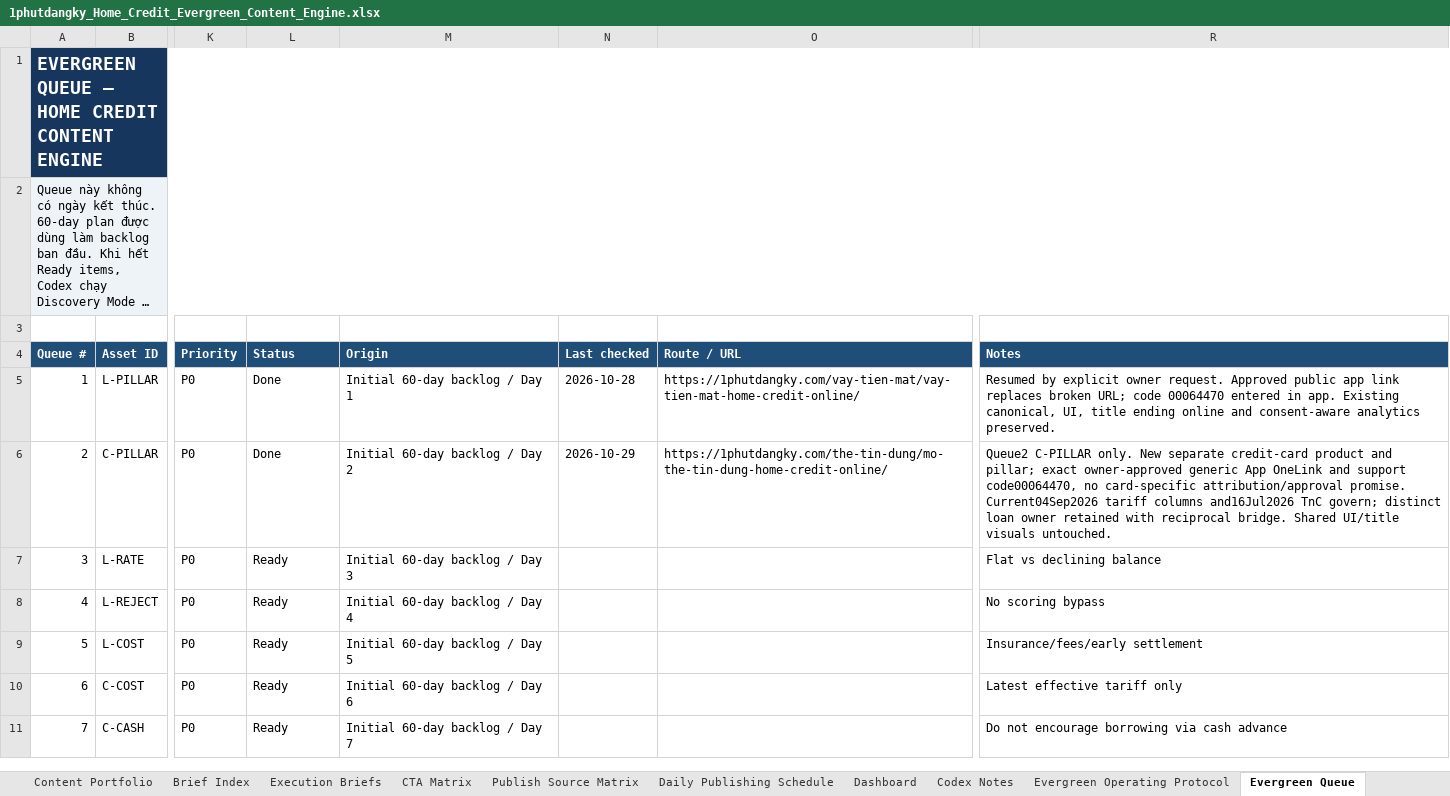
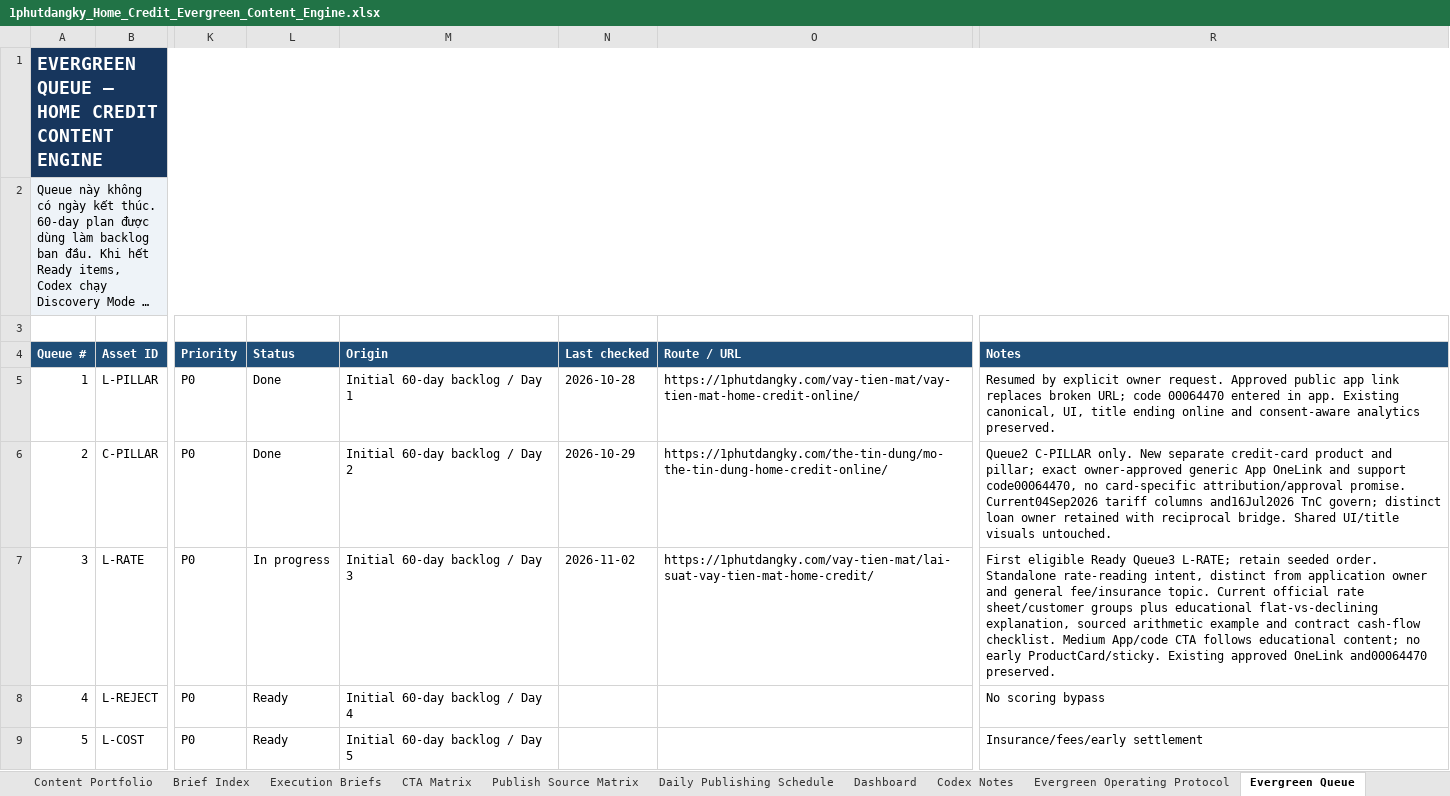
Before and after one commit to vothanhphatsocial/1phutdangky, an Excel workbook: docs/content/1phutdangky_Home_Credit_Evergreen_Content_Engine.xlsx, sheet Evergreen Queue, drawn as a sheet; only a part is shown, gaps mark what is left out; the shorter side is filled out with more unchanged rows; long unchanged cells end in …; values as stored, in another font and other column widths than the file's, no borders; conditional formats and table styles not drawn; the diff names each change by its address in the sheet, - before the commit and + after, or states it on an @@ line.

Commit message:
feat(content): add Home Credit loan interest guide

```diff
--- a/docs/content/1phutdangky_Home_Credit_Evergreen_Content_Engine.xlsx (sheet Evergreen Queue)
+++ b/docs/content/1phutdangky_Home_Credit_Evergreen_Content_Engine.xlsx (sheet Evergreen Queue)
-L7 (Status): Ready
+L7 (Status): In progress
-N7 (Last checked): (empty)
+N7 (Last checked): 2026-11-02
-O7 (Route / URL): (empty)
+O7 (Route / URL): https://1phutdangky.com/vay-tien-mat/lai-suat-vay-tien-mat-home-credit/
-R7 (Notes): Flat vs declining balance
+R7 (Notes): First eligible Ready Queue3 L-RATE; retain seeded order. Standalone rate-reading intent, distinct from application owner and general fee/insurance topic. Current official rate sheet/customer groups plus educational flat-vs-declining explanation, sourced arithmetic example and contract cash-flow checklist. Medium App/code CTA follows educational content; no early ProductCard/sticky. Existing approved OneLink and00064470 preserved.
```
Also changed, not shown: sheet Run Log, sheet Publish Source Matrix, sheet CTA Matrix, sheet Next Action, sheet Execution Briefs, 2 other files.
